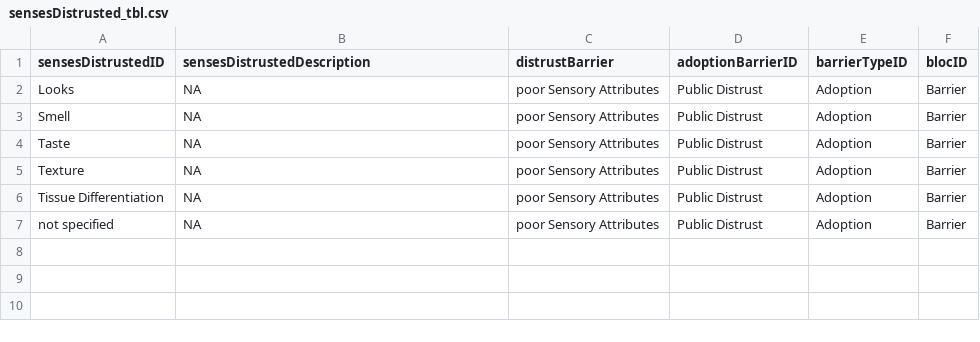
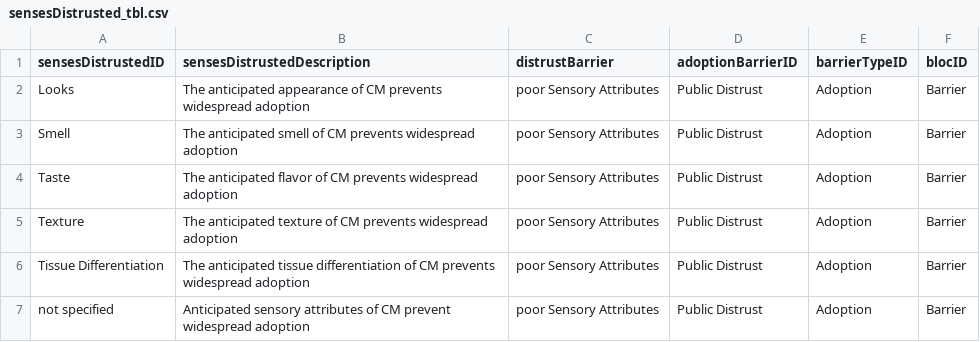
Before and after one commit to Darachnid/literature_preliminary_analysis, a CSV file: data/sensesDistrusted_tbl.csv, drawn as a sheet.

```diff
--- a/data/sensesDistrusted_tbl.csv
+++ b/data/sensesDistrusted_tbl.csv
@@ -1,7 +1,7 @@
 sensesDistrustedID,sensesDistrustedDescription,distrustBarrier,adoptionBarrierID,barrierTypeID,blocID
-Looks,NA,poor Sensory Attributes,Public Distrust,Adoption,Barrier
-Smell,NA,poor Sensory Attributes,Public Distrust,Adoption,Barrier
-Taste,NA,poor Sensory Attributes,Public Distrust,Adoption,Barrier
-Texture,NA,poor Sensory Attributes,Public Distrust,Adoption,Barrier
-Tissue Differentiation,NA,poor Sensory Attributes,Public Distrust,Adoption,Barrier
-not specified,NA,poor Sensory Attributes,Public Distrust,Adoption,Barrier
+Looks,The anticipated appearance of CM prevents widespread adoption,poor Sensory Attributes,Public Distrust,Adoption,Barrier
+Smell,The anticipated smell of CM prevents widespread adoption,poor Sensory Attributes,Public Distrust,Adoption,Barrier
+Taste,The anticipated flavor of CM prevents widespread adoption,poor Sensory Attributes,Public Distrust,Adoption,Barrier
+Texture,The anticipated texture of CM prevents widespread adoption,poor Sensory Attributes,Public Distrust,Adoption,Barrier
+Tissue Differentiation,The anticipated tissue differentiation of CM prevents widespread adoption,poor Sensory Attributes,Public Distrust,Adoption,Barrier
+not specified,Anticipated sensory attributes of CM prevent widespread adoption,poor Sensory Attributes,Public Distrust,Adoption,Barrier
```
Also changed, not shown: data/AIM_tbl.csv, data/adoptionBarrier_tbl.csv, 6 other files.
